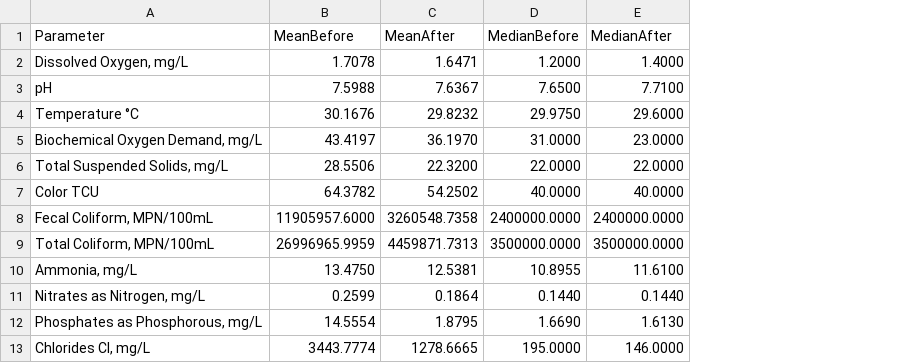
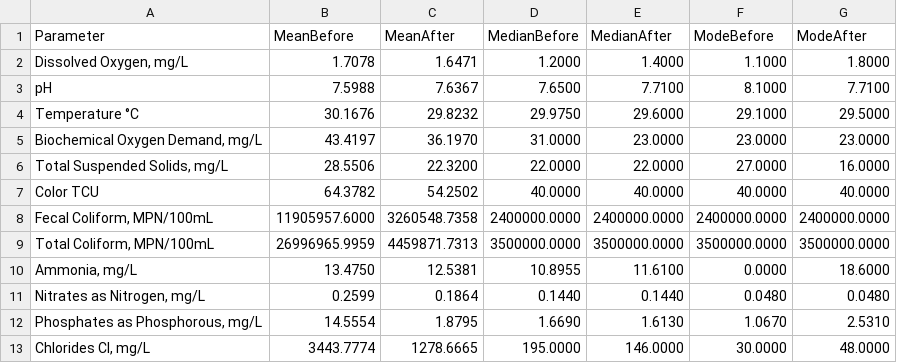
Before and after one commit to redkyladenise/data-preprocessing-task, a CSV file: Output/tables/imputation/imputation_impact.csv, drawn as a sheet; the diff names each change by its address in the sheet, - before the commit and + after, or states it on an @@ line.

Commit message:
Final pipeline: retained all rows/columns, implemented statistical imputation (Mean/Median/Mode), added Excel generation, and updated validations/figures

```diff
--- a/Output/tables/imputation/imputation_impact.csv
+++ b/Output/tables/imputation/imputation_impact.csv
+column F (ModeBefore), rows 2-13: 1.1000 | 8.1000 | 29.1000 | 23.0000 | 27.0000 | 40.0000 | 2400000.0000 | 3500000.0000 | 0.0000 | 0.0480 | 1.0670 | 30.0000
+column G (ModeAfter), rows 2-13: 1.8000 | 7.7100 | 29.5000 | 23.0000 | 16.0000 | 40.0000 | 2400000.0000 | 3500000.0000 | 18.6000 | 0.0480 | 2.5310 | 48.0000
```
Also changed, not shown: 4 other files.
